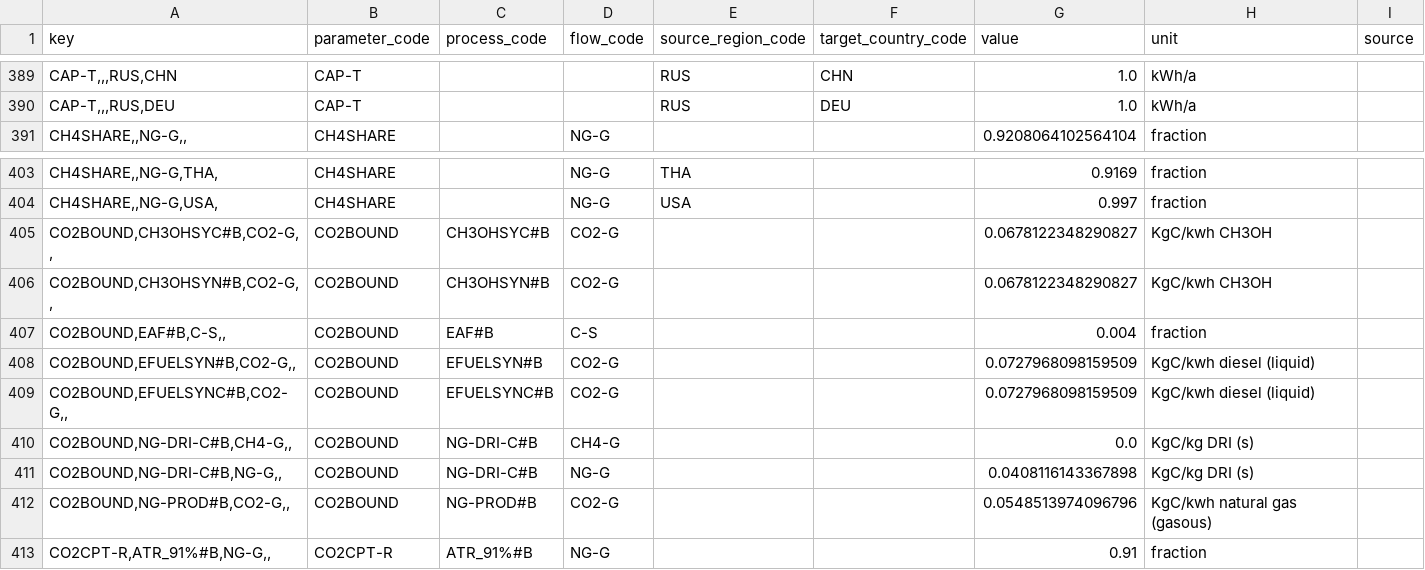
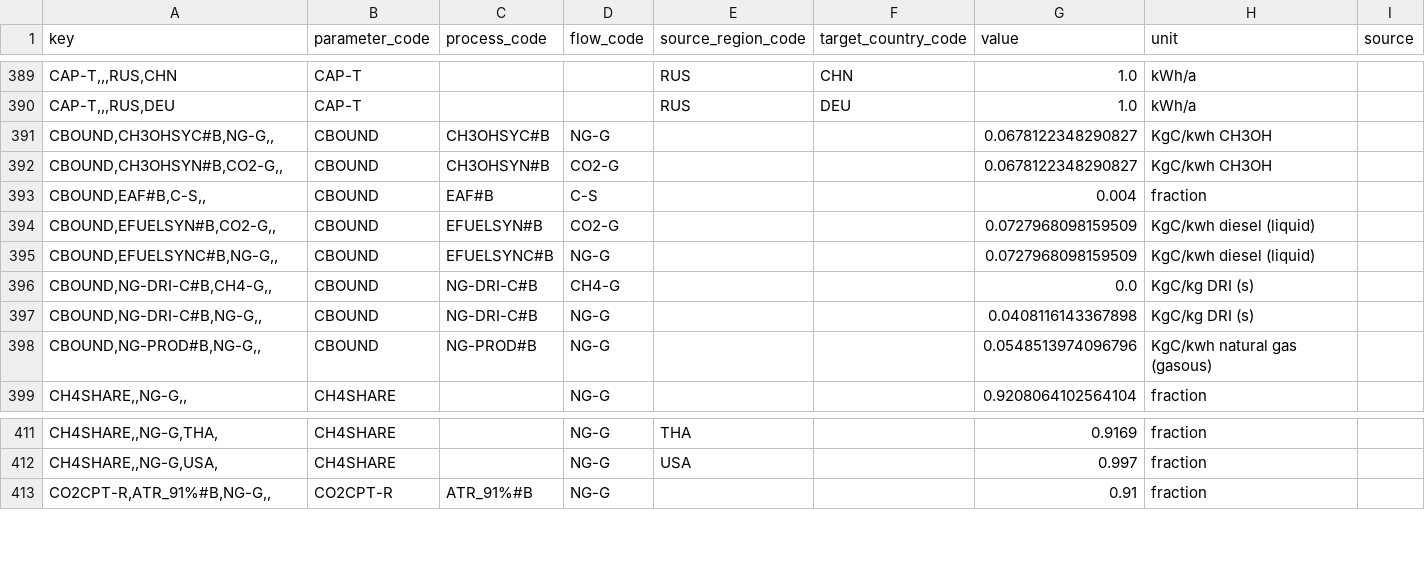
Before and after one commit to agoenergy/ptx-boa, a CSV file: ptxboa/data/2030_high.csv, drawn as a sheet; only a part is shown, gaps mark what is left out; removed rows and columns are numbered as before the commit, all else as after; the diff names each change by its address in the sheet, - before the commit and + after, or states it on an @@ line.

Commit message:
Change parameter name: CO2BOUND to CBOUND #691

```diff
--- a/ptxboa/data/2030_high.csv
+++ b/ptxboa/data/2030_high.csv
+row 391: CBOUND,CH3OHSYC#B,NG-G,, | CBOUND | CH3OHSYC#B | NG-G |  |  | 0.0678122348290827 | KgC/kwh CH3OH
+row 392: CBOUND,CH3OHSYN#B,CO2-G,, | CBOUND | CH3OHSYN#B | CO2-G |  |  | 0.0678122348290827 | KgC/kwh CH3OH
+row 393: CBOUND,EAF#B,C-S,, | CBOUND | EAF#B | C-S |  |  | 0.004 | fraction
+row 394: CBOUND,EFUELSYN#B,CO2-G,, | CBOUND | EFUELSYN#B | CO2-G |  |  | 0.0727968098159509 | KgC/kwh diesel (liquid)
+row 395: CBOUND,EFUELSYNC#B,NG-G,, | CBOUND | EFUELSYNC#B | NG-G |  |  | 0.0727968098159509 | KgC/kwh diesel (liquid)
+row 396: CBOUND,NG-DRI-C#B,CH4-G,, | CBOUND | NG-DRI-C#B | CH4-G |  |  | 0.0 | KgC/kg DRI (s)
+row 397: CBOUND,NG-DRI-C#B,NG-G,, | CBOUND | NG-DRI-C#B | NG-G |  |  | 0.0408116143367898 | KgC/kg DRI (s)
+row 398: CBOUND,NG-PROD#B,NG-G,, | CBOUND | NG-PROD#B | NG-G |  |  | 0.0548513974096796 | KgC/kwh natural gas (gasous)
-row 405: CO2BOUND,CH3OHSYC#B,CO2-G,, | CO2BOUND | CH3OHSYC#B | CO2-G |  |  | 0.0678122348290827 | KgC/kwh CH3OH
-row 406: CO2BOUND,CH3OHSYN#B,CO2-G,, | CO2BOUND | CH3OHSYN#B | CO2-G |  |  | 0.0678122348290827 | KgC/kwh CH3OH
-row 407: CO2BOUND,EAF#B,C-S,, | CO2BOUND | EAF#B | C-S |  |  | 0.004 | fraction
-row 408: CO2BOUND,EFUELSYN#B,CO2-G,, | CO2BOUND | EFUELSYN#B | CO2-G |  |  | 0.0727968098159509 | KgC/kwh diesel (liquid)
-row 409: CO2BOUND,EFUELSYNC#B,CO2-G,, | CO2BOUND | EFUELSYNC#B | CO2-G |  |  | 0.0727968098159509 | KgC/kwh diesel (liquid)
-row 410: CO2BOUND,NG-DRI-C#B,CH4-G,, | CO2BOUND | NG-DRI-C#B | CH4-G |  |  | 0.0 | KgC/kg DRI (s)
-row 411: CO2BOUND,NG-DRI-C#B,NG-G,, | CO2BOUND | NG-DRI-C#B | NG-G |  |  | 0.0408116143367898 | KgC/kg DRI (s)
-row 412: CO2BOUND,NG-PROD#B,CO2-G,, | CO2BOUND | NG-PROD#B | CO2-G |  |  | 0.0548513974096796 | KgC/kwh natural gas (gasous)
```
Also changed, not shown: ptxboa/data/2030_low.csv, ptxboa/data/2030_medium.csv, 8 other files.
